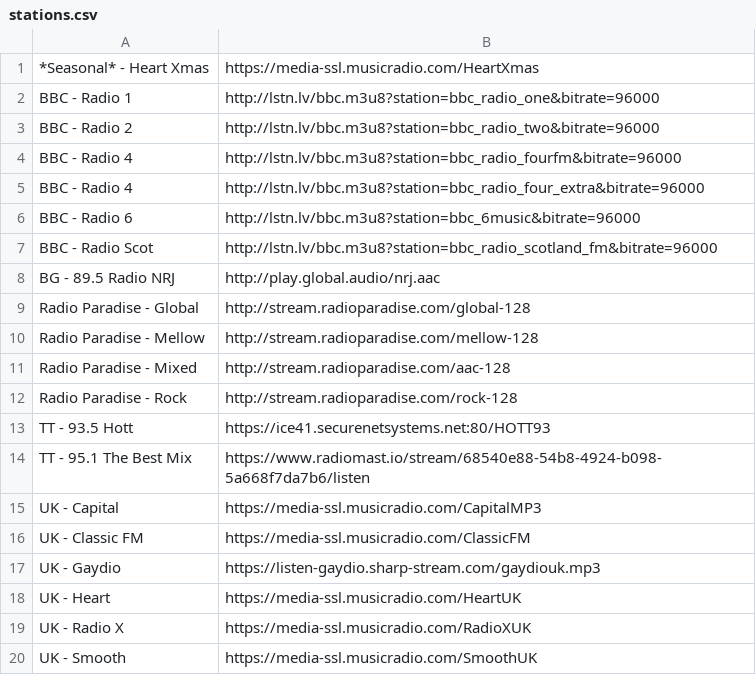
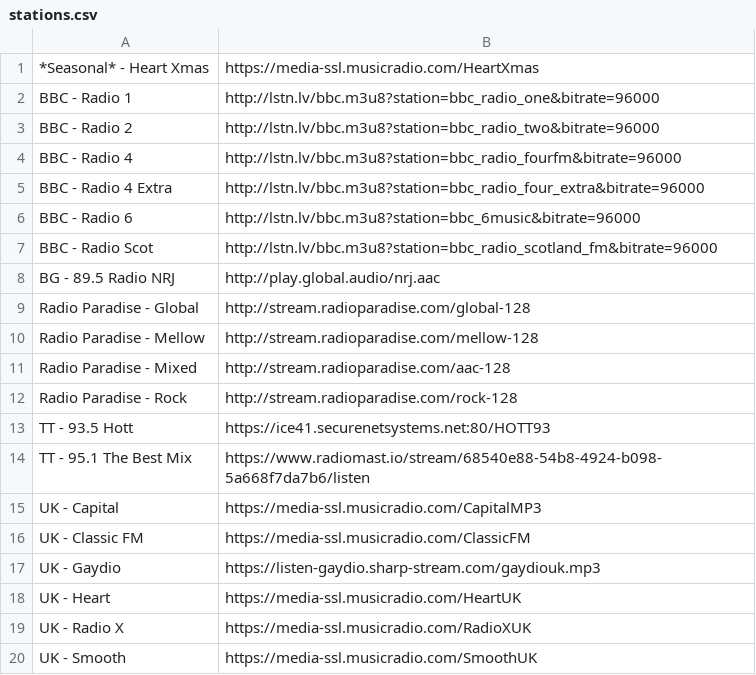
Before and after one commit to UncleCeiling/Discord_bot_Catbug, a CSV file: data/streams/stations.csv, drawn as a sheet.

Commit message:
fixed radio 4 extra title

```diff
--- a/data/streams/stations.csv
+++ b/data/streams/stations.csv
@@ -4,3 +4,3 @@ BBC - Radio 2,http://lstn.lv/bbc.m3u8?station=bbc_radio_two&bitrate=96000
 BBC - Radio 4,http://lstn.lv/bbc.m3u8?station=bbc_radio_fourfm&bitrate=96000
-BBC - Radio 4,http://lstn.lv/bbc.m3u8?station=bbc_radio_four_extra&bitrate=96000
+BBC - Radio 4 Extra,http://lstn.lv/bbc.m3u8?station=bbc_radio_four_extra&bitrate=96000
 BBC - Radio 6,http://lstn.lv/bbc.m3u8?station=bbc_6music&bitrate=96000
```
